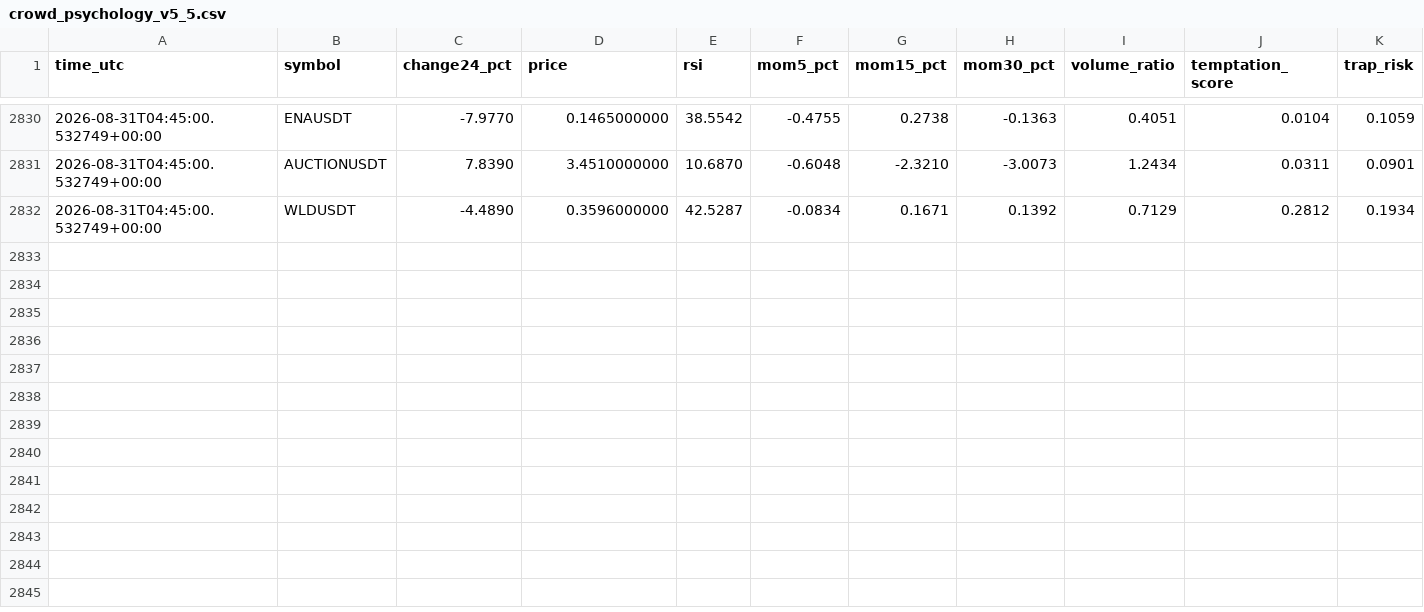
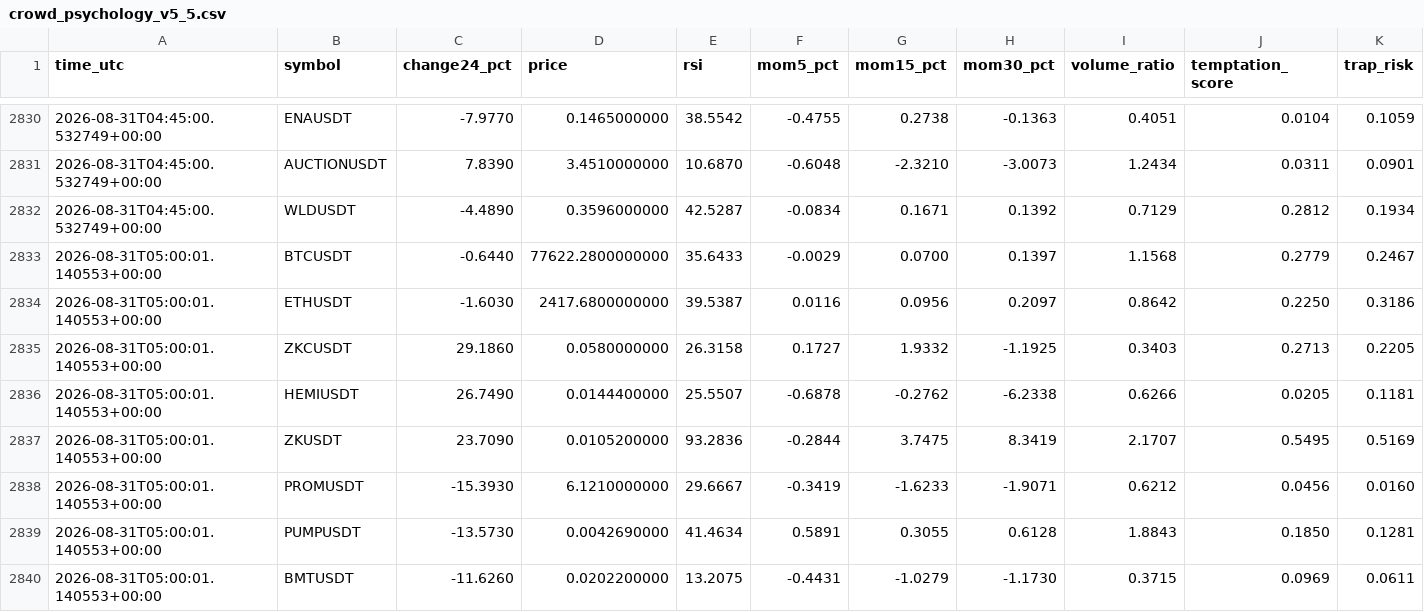
Before and after one commit to mrmatinbolandnazar-web/crypto-paper-bot, a CSV file: vps_reports/crowd_psychology_v5_5.csv, drawn as a sheet; only a part is shown, gaps mark what is left out; rows hold the shown columns only; the diff names each change by its address in the sheet, - before the commit and + after, or states it on an @@ line.

```diff
--- a/vps_reports/crowd_psychology_v5_5.csv
+++ b/vps_reports/crowd_psychology_v5_5.csv
+row 2833: 2026-08-31T05:00:01.140553+00:00 | BTCUSDT | -0.6440 | 77622.2800000000 | 35.6433 | -0.0029 | 0.0700 | 0.1397 | 1.1568 | 0.2779 | 0.2467
+row 2834: 2026-08-31T05:00:01.140553+00:00 | ETHUSDT | -1.6030 | 2417.6800000000 | 39.5387 | 0.0116 | 0.0956 | 0.2097 | 0.8642 | 0.2250 | 0.3186
+row 2835: 2026-08-31T05:00:01.140553+00:00 | ZKCUSDT | 29.1860 | 0.0580000000 | 26.3158 | 0.1727 | 1.9332 | -1.1925 | 0.3403 | 0.2713 | 0.2205
+row 2836: 2026-08-31T05:00:01.140553+00:00 | HEMIUSDT | 26.7490 | 0.0144400000 | 25.5507 | -0.6878 | -0.2762 | -6.2338 | 0.6266 | 0.0205 | 0.1181
+row 2837: 2026-08-31T05:00:01.140553+00:00 | ZKUSDT | 23.7090 | 0.0105200000 | 93.2836 | -0.2844 | 3.7475 | 8.3419 | 2.1707 | 0.5495 | 0.5169
+row 2838: 2026-08-31T05:00:01.140553+00:00 | PROMUSDT | -15.3930 | 6.1210000000 | 29.6667 | -0.3419 | -1.6233 | -1.9071 | 0.6212 | 0.0456 | 0.0160
+row 2839: 2026-08-31T05:00:01.140553+00:00 | PUMPUSDT | -13.5730 | 0.0042690000 | 41.4634 | 0.5891 | 0.3055 | 0.6128 | 1.8843 | 0.1850 | 0.1281
+row 2840: 2026-08-31T05:00:01.140553+00:00 | BMTUSDT | -11.6260 | 0.0202200000 | 13.2075 | -0.4431 | -1.0279 | -1.1730 | 0.3715 | 0.0969 | 0.0611
```
Also changed, not shown: vps_reports/expert_shadow_v5_3.csv, vps_reports/news_shadow_v5_4.csv, 9 other files.
